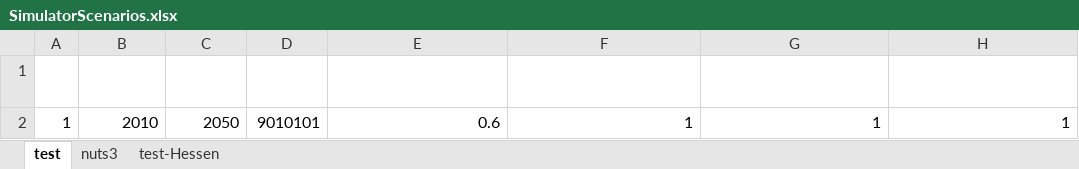
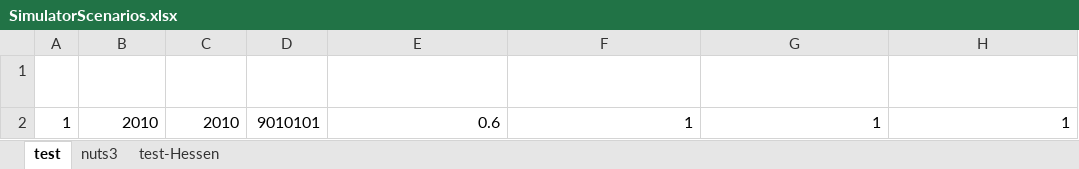
Before and after one commit to SongminYu/render, an Excel workbook: projects/test_building/input/SimulatorScenarios.xlsx, sheet test, drawn as a sheet; only a part is shown; values as stored, in another font and other column widths than the file's, no borders; table styles not drawn; the diff names each change by its address in the sheet, - before the commit and + after, or states it on an @@ line.

```diff
--- a/projects/test_building/input/SimulatorScenarios.xlsx (sheet test)
+++ b/projects/test_building/input/SimulatorScenarios.xlsx (sheet test)
-C2 (end_year): 2050
+C2 (end_year): 2010
```
Also changed, not shown: 6 other files.
